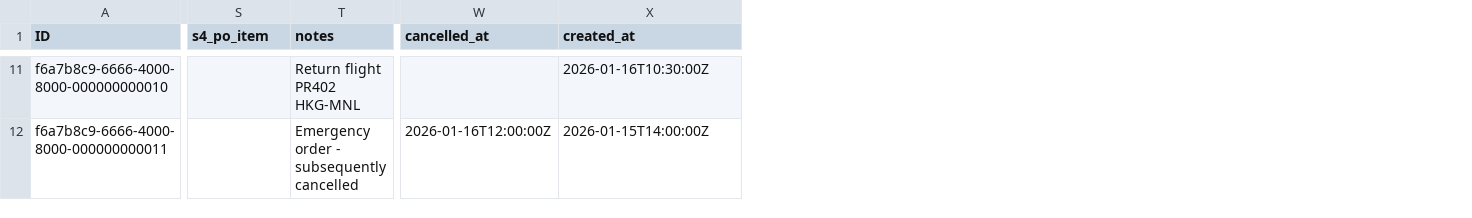
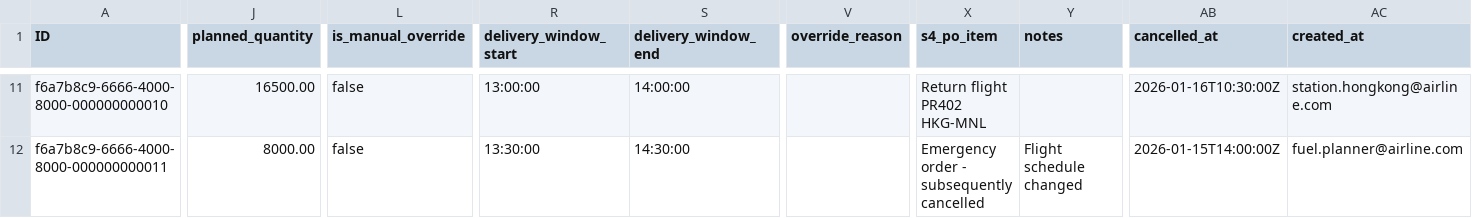
Before and after one commit to kalpesh0304/FuelSphere, a CSV file: db/data/fuelsphere-FUEL_ORDERS.csv, drawn as a sheet; only a part is shown, gaps mark what is left out; addresses are those after the commit; the diff covers the shown part only; the diff names each change by its address in the sheet, - before the commit and + after, or states it on an @@ line.

```diff
--- a/db/data/fuelsphere-FUEL_ORDERS.csv
+++ b/db/data/fuelsphere-FUEL_ORDERS.csv
+column J (planned_quantity), rows 11-12: 16500.00 | 8000.00
+column L (is_manual_override), rows 11-12: false | false
+column R (delivery_window_start), rows 11-12: 13:00:00 | 13:30:00
+column S (delivery_window_end), rows 11-12: 14:00:00 | 14:30:00
+column V (override_reason), empty
-X11 (s4_po_item): (empty)
+X11 (s4_po_item): Return flight PR402 HKG-MNL
-Y11 (notes): Return flight PR402 HKG-MNL
+Y11 (notes): (empty)
-AB11 (cancelled_at): (empty)
+AB11 (cancelled_at): 2026-01-16T10:30:00Z
-AC11 (created_at): 2026-01-16T10:30:00Z
+AC11 (created_at): station.hongkong@airline.com
-X12 (s4_po_item): (empty)
+X12 (s4_po_item): Emergency order - subsequently cancelled
-Y12 (notes): Emergency order - subsequently cancelled
+Y12 (notes): Flight schedule changed
-AB12 (cancelled_at): 2026-01-16T12:00:00Z
+AB12 (cancelled_at): 2026-01-15T14:00:00Z
-AC12 (created_at): 2026-01-15T14:00:00Z
+AC12 (created_at): fuel.planner@airline.com
```
Also changed, not shown: 57 edited cells elsewhere in this file, db/data/fuelsphere-MASTER_SUPPLIERS.csv, 3 other files.
